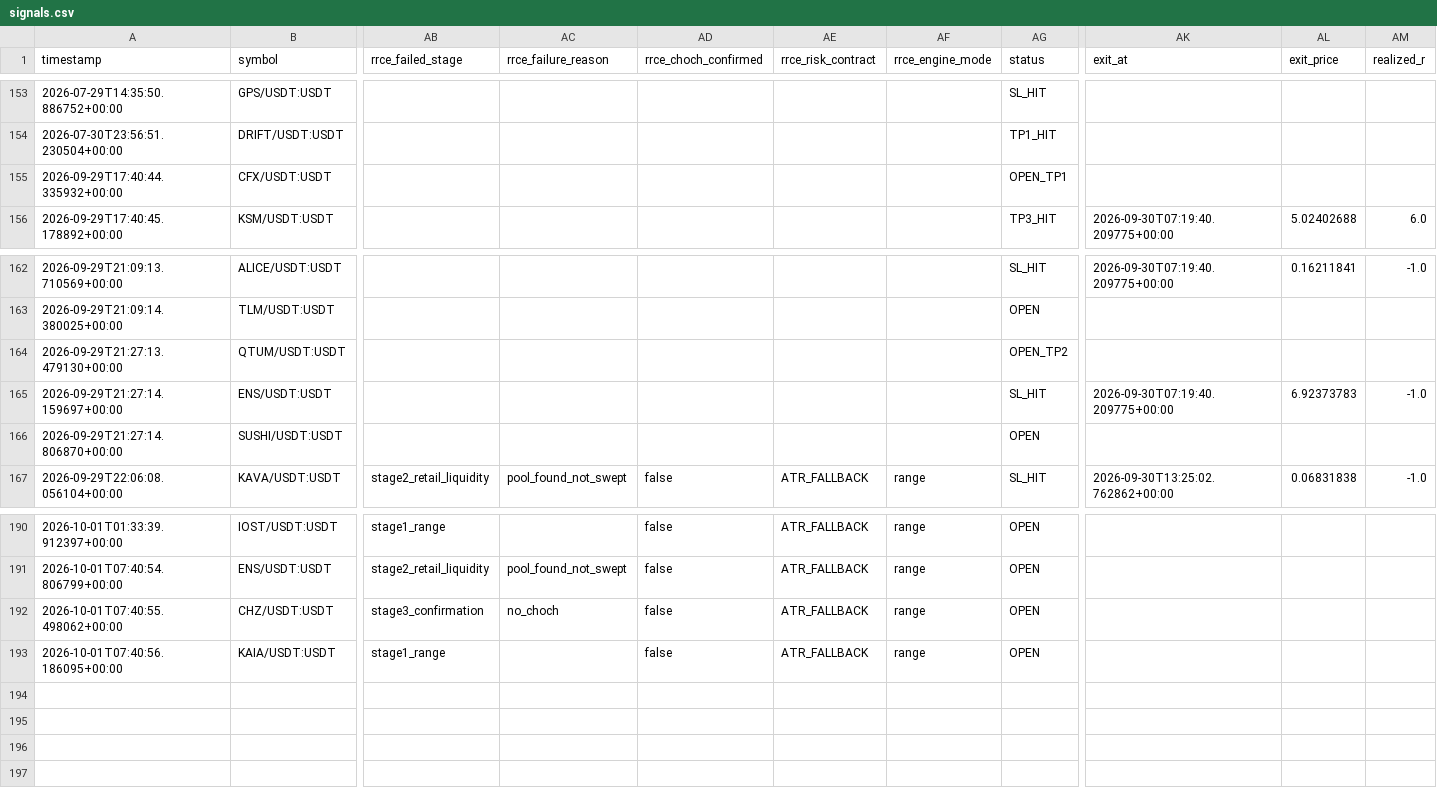
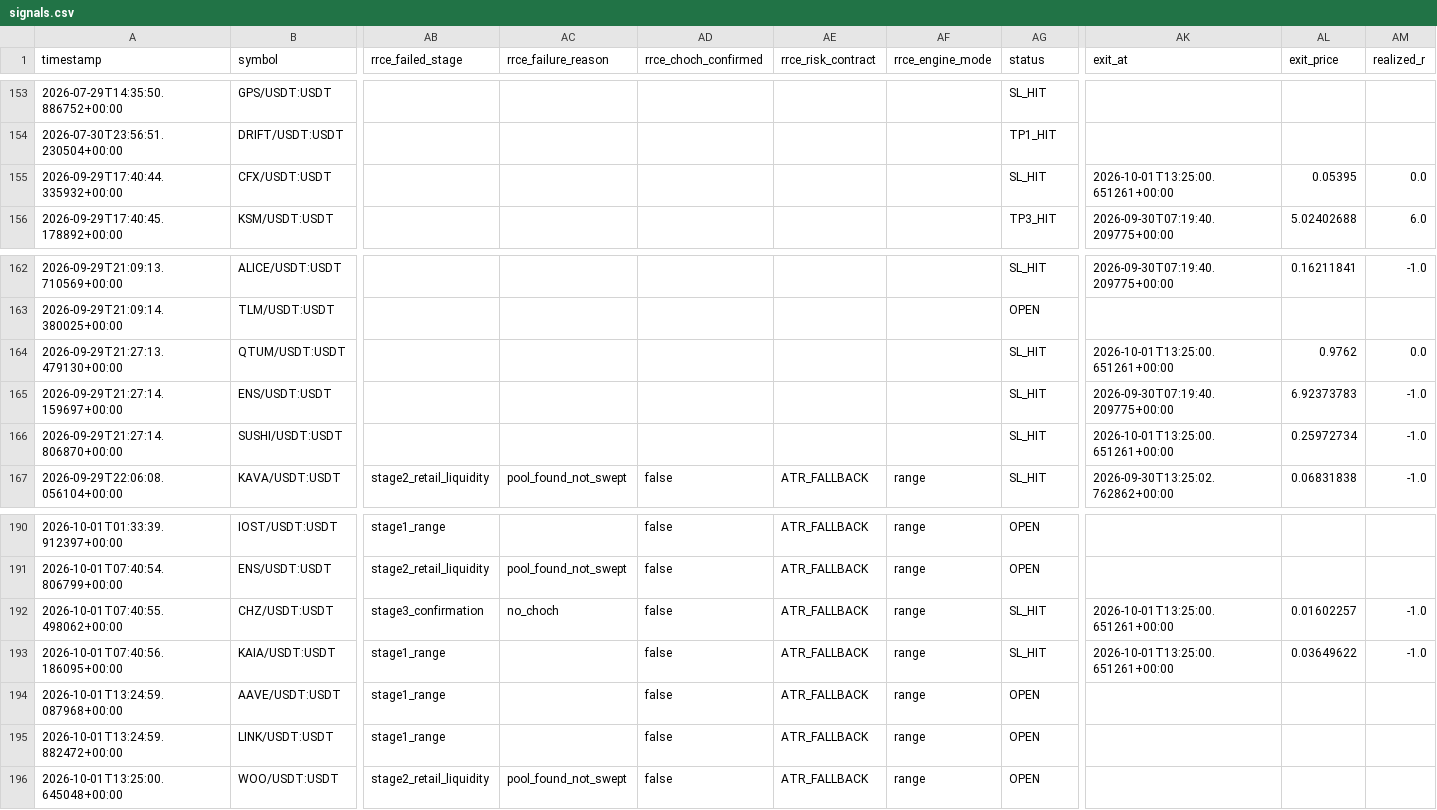
Before and after one commit to Mystgraider/ai-crypto-scan, a CSV file: storage/signals.csv, drawn as a sheet; only a part is shown, gaps mark what is left out; rows hold the shown columns only; the diff names each change by its address in the sheet, - before the commit and + after, or states it on an @@ line.

```diff
--- a/storage/signals.csv
+++ b/storage/signals.csv
-AG155 (status): OPEN_TP1
+AG155 (status): SL_HIT
-AK155 (exit_at): (empty)
+AK155 (exit_at): 2026-10-01T13:25:00.651261+00:00
-AL155 (exit_price): (empty)
+AL155 (exit_price): 0.05395
-AM155 (realized_r): (empty)
+AM155 (realized_r): 0.0
-AG164 (status): OPEN_TP2
+AG164 (status): SL_HIT
-AK164 (exit_at): (empty)
+AK164 (exit_at): 2026-10-01T13:25:00.651261+00:00
-AL164 (exit_price): (empty)
+AL164 (exit_price): 0.9762
-AM164 (realized_r): (empty)
+AM164 (realized_r): 0.0
-AG166 (status): OPEN
+AG166 (status): SL_HIT
-AK166 (exit_at): (empty)
+AK166 (exit_at): 2026-10-01T13:25:00.651261+00:00
-AL166 (exit_price): (empty)
+AL166 (exit_price): 0.25972734
-AM166 (realized_r): (empty)
+AM166 (realized_r): -1.0
-AG192:AG193 (status): OPEN
+AG192:AG193 (status): SL_HIT
-AK192:AK193 (exit_at): (empty)
+AK192:AK193 (exit_at): 2026-10-01T13:25:00.651261+00:00
-AL192 (exit_price): (empty)
+AL192 (exit_price): 0.01602257
-AM192:AM193 (realized_r): (empty)
+AM192:AM193 (realized_r): -1.0
-AL193 (exit_price): (empty)
+AL193 (exit_price): 0.03649622
+row 194: 2026-10-01T13:24:59.087968+00:00 | AAVE/USDT:USDT | stage1_range |  | false | ATR_FALLBACK | range | OPEN
+row 195: 2026-10-01T13:24:59.882472+00:00 | LINK/USDT:USDT | stage1_range |  | false | ATR_FALLBACK | range | OPEN
+row 196: 2026-10-01T13:25:00.645048+00:00 | WOO/USDT:USDT | stage2_retail_liquidity | pool_found_not_swept | false | ATR_FALLBACK | range | OPEN
```
Also changed, not shown: 4 other files.
